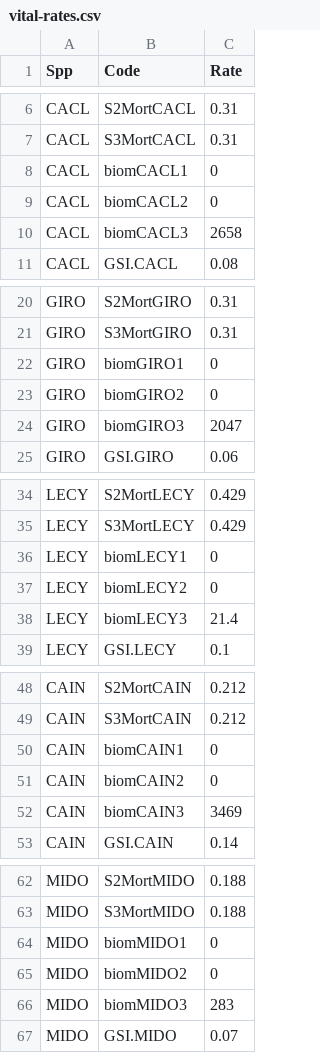
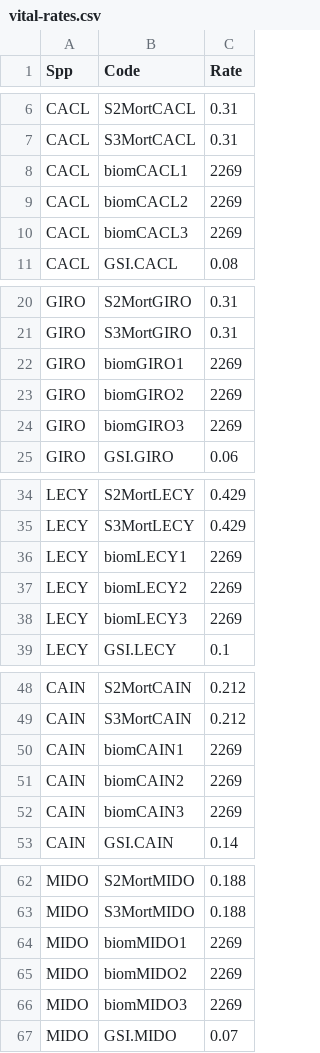
Before and after one commit to jdtonkin/fishmodel-verde, a CSV file: data/vital-rates.csv, drawn as a sheet; only a part is shown, gaps mark what is left out; the diff covers the shown part only.

Commit message:
starting biomass same across stage and spp = K

```diff
--- a/data/vital-rates.csv
+++ b/data/vital-rates.csv
@@ -7,5 +7,5 @@ CACL,S2MortCACL,0.31
 CACL,S3MortCACL,0.31
-CACL,biomCACL1,0
-CACL,biomCACL2,0
-CACL,biomCACL3,2658
+CACL,biomCACL1,2269
+CACL,biomCACL2,2269
+CACL,biomCACL3,2269
 CACL,GSI.CACL,0.08
@@ -21,5 +21,5 @@ GIRO,S2MortGIRO,0.31
 GIRO,S3MortGIRO,0.31
-GIRO,biomGIRO1,0
-GIRO,biomGIRO2,0
-GIRO,biomGIRO3,2047
+GIRO,biomGIRO1,2269
+GIRO,biomGIRO2,2269
+GIRO,biomGIRO3,2269
 GIRO,GSI.GIRO,0.06
@@ -35,5 +35,5 @@ LECY,S2MortLECY,0.429
 LECY,S3MortLECY,0.429
-LECY,biomLECY1,0
-LECY,biomLECY2,0
-LECY,biomLECY3,21.4
+LECY,biomLECY1,2269
+LECY,biomLECY2,2269
+LECY,biomLECY3,2269
 LECY,GSI.LECY,0.1
@@ -49,5 +49,5 @@ CAIN,S2MortCAIN,0.212
 CAIN,S3MortCAIN,0.212
-CAIN,biomCAIN1,0
-CAIN,biomCAIN2,0
-CAIN,biomCAIN3,3469
+CAIN,biomCAIN1,2269
+CAIN,biomCAIN2,2269
+CAIN,biomCAIN3,2269
 CAIN,GSI.CAIN,0.14
@@ -63,5 +63,5 @@ MIDO,S2MortMIDO,0.188
 MIDO,S3MortMIDO,0.188
-MIDO,biomMIDO1,0
-MIDO,biomMIDO2,0
-MIDO,biomMIDO3,283
+MIDO,biomMIDO1,2269
+MIDO,biomMIDO2,2269
+MIDO,biomMIDO3,2269
 MIDO,GSI.MIDO,0.07
```
Also changed, not shown: 6 edited cells elsewhere in this file.
